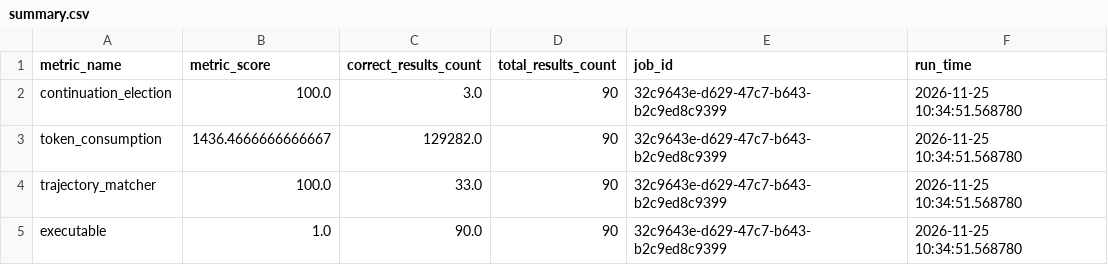
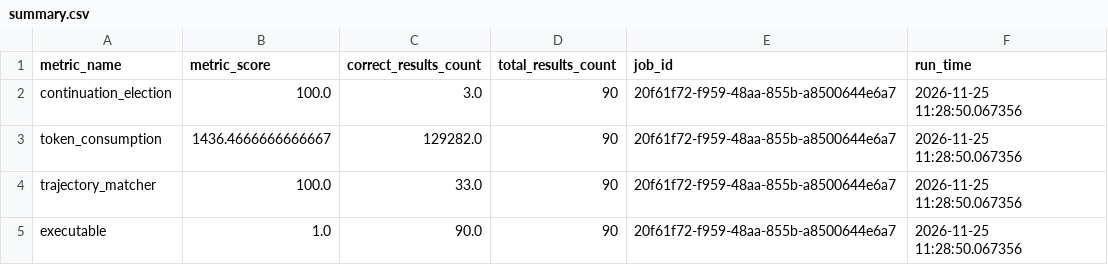
Before and after one commit to karmaterminal/karmaterminal-openclaw-docs, a CSV file: tools/evalbench-openclaw/artifacts/offline-rehearsal/A/summary.csv, drawn as a sheet.

```diff
--- a/tools/evalbench-openclaw/artifacts/offline-rehearsal/A/summary.csv
+++ b/tools/evalbench-openclaw/artifacts/offline-rehearsal/A/summary.csv
@@ -1,5 +1,5 @@
 metric_name,metric_score,correct_results_count,total_results_count,job_id,run_time
-continuation_election,100.0,3.0,90,32c9643e-d629-47c7-b643-b2c9ed8c9399,2026-11-25 10:34:51.568780
-token_consumption,1436.4666666666667,129282.0,90,32c9643e-d629-47c7-b643-b2c9ed8c9399,2026-11-25 10:34:51.568780
-trajectory_matcher,100.0,33.0,90,32c9643e-d629-47c7-b643-b2c9ed8c9399,2026-11-25 10:34:51.568780
-executable,1.0,90.0,90,32c9643e-d629-47c7-b643-b2c9ed8c9399,2026-11-25 10:34:51.568780
+continuation_election,100.0,3.0,90,20f61f72-f959-48aa-855b-a8500644e6a7,2026-11-25 11:28:50.067356
+token_consumption,1436.4666666666667,129282.0,90,20f61f72-f959-48aa-855b-a8500644e6a7,2026-11-25 11:28:50.067356
+trajectory_matcher,100.0,33.0,90,20f61f72-f959-48aa-855b-a8500644e6a7,2026-11-25 11:28:50.067356
+executable,1.0,90.0,90,20f61f72-f959-48aa-855b-a8500644e6a7,2026-11-25 11:28:50.067356
```
Also changed, not shown: tools/evalbench-openclaw/artifacts/offline-rehearsal/A/configs.csv, tools/evalbench-openclaw/artifacts/offline-rehearsal/A/scores.csv, 32 other files.
